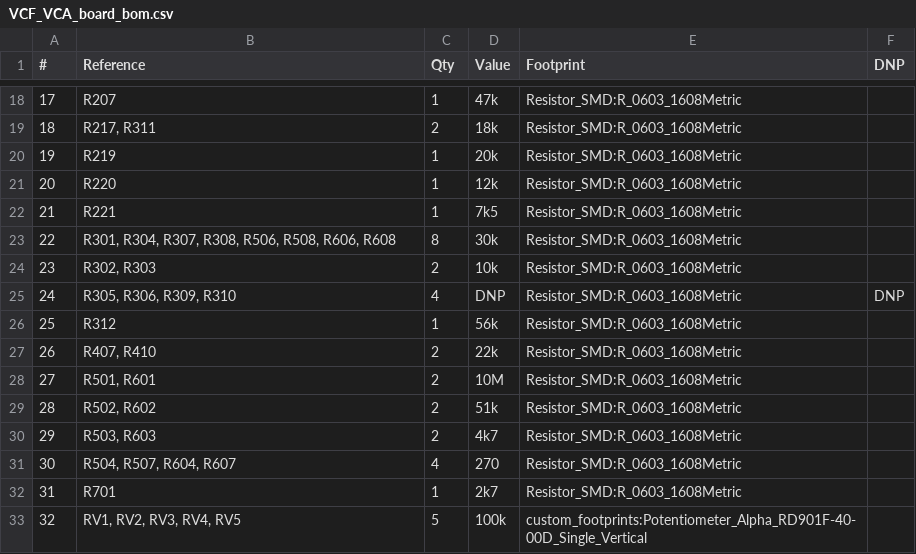
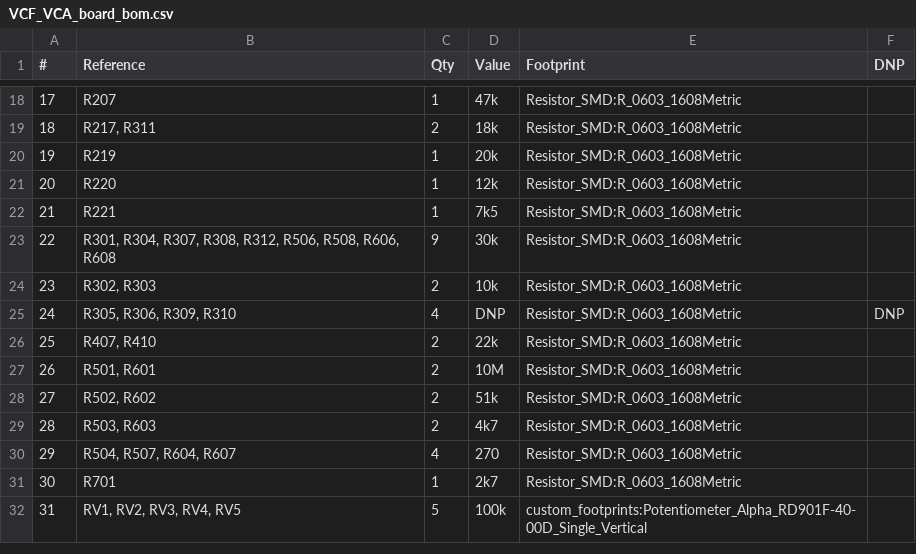
Before and after one commit to JordanAceto/micro_ox, a CSV file: circuit_boards/VCF_VCA_board/docs/BOM/VCF_VCA_board_bom.csv, drawn as a sheet; only a part is shown, gaps mark what is left out; removed rows and columns are numbered as before the commit, all else as after; the diff names each change by its address in the sheet, - before the commit and + after, or states it on an @@ line.

```diff
--- a/circuit_boards/VCF_VCA_board/docs/BOM/VCF_VCA_board_bom.csv
+++ b/circuit_boards/VCF_VCA_board/docs/BOM/VCF_VCA_board_bom.csv
-B23 (Reference): …R307, R308, R506, R508,…
+B23 (Reference): …R307, R308, R312, R506, R508,…
-C23 (Qty): 8
+C23 (Qty): 9
-row 26: 25 | R312 | 1 | 56k | Resistor_SMD:R_0603_1608Metric
@@ column A (#) renumbered from row 26 down @@
```
Also changed, not shown: 3 other files.
